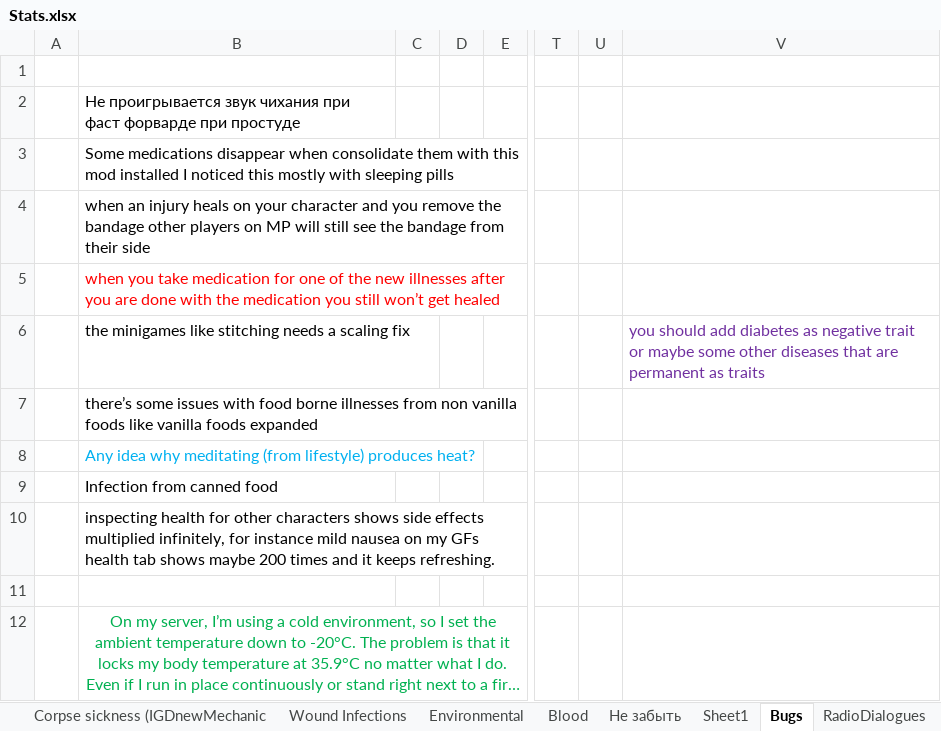
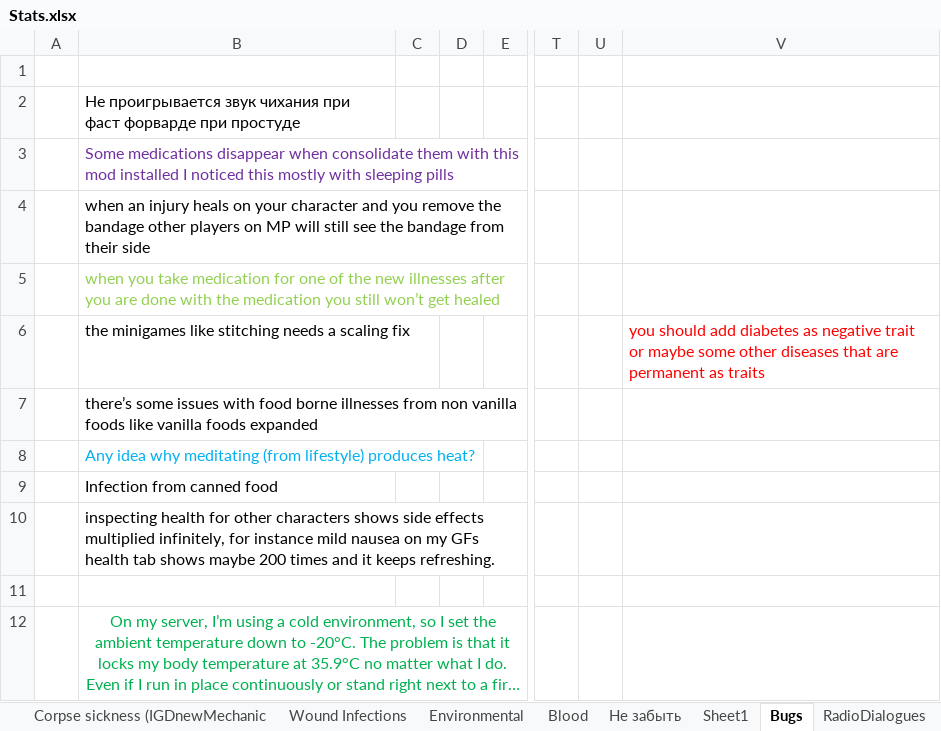
Before and after one commit to FrozenHeart247/Extensive-Health-Rework-B42, an Excel workbook: ExtensiveHealthReworkB42/Stats.xlsx, sheet Bugs, drawn as a sheet; only a part is shown, gaps mark what is left out; long unchanged cells end in …; values as stored, in another font and other column widths than the file's, no borders; the diff names each change by its address in the sheet, - before the commit and + after, or states it on an @@ line.

```diff
--- a/ExtensiveHealthReworkB42/Stats.xlsx (sheet Bugs)
+++ b/ExtensiveHealthReworkB42/Stats.xlsx (sheet Bugs)
-B3 text colour: black
+B3 text colour: #7030A0
-B5 text colour: #FF0000
+B5 text colour: #92D050
-V6 text colour: #7030A0
+V6 text colour: #FF0000
```
Also changed, not shown: 21 other files.
